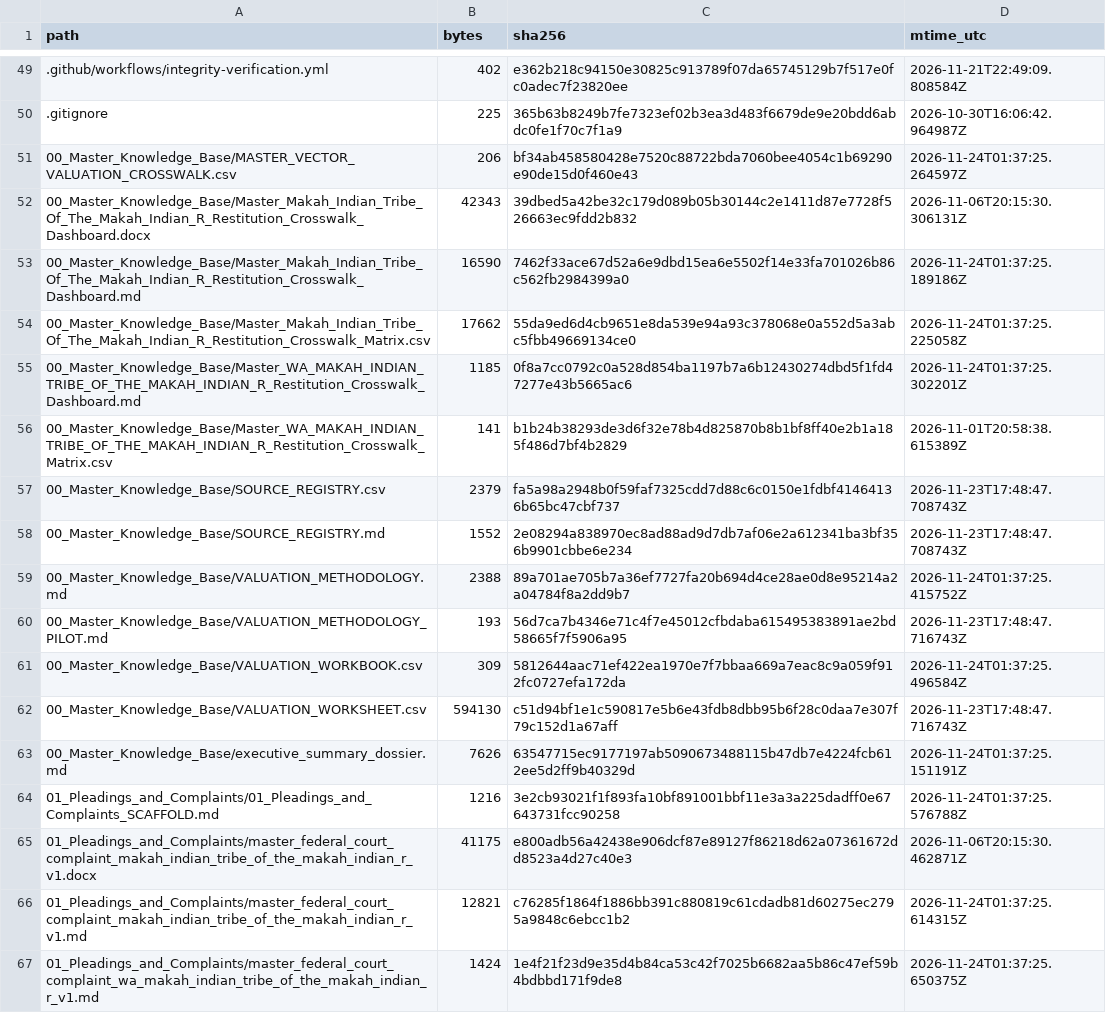
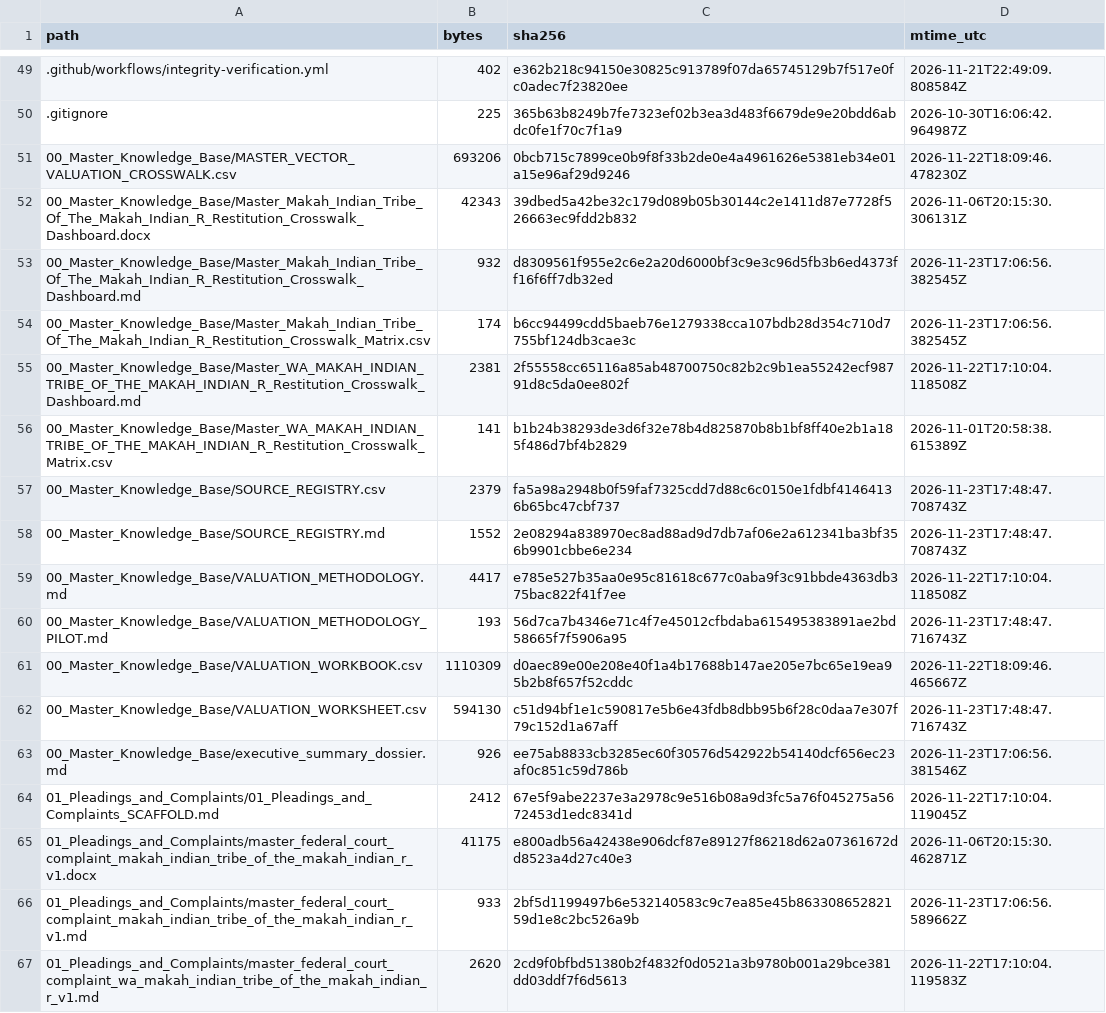
Before and after one commit to GlobalRestitutionAlliance/turtle-island-us-wa-makah-indian-tribe-of-the-makah-indian-r-master-litigation, a CSV file: 99_Archives_and_Manifests/MANIFEST_SHA256.csv, drawn as a sheet; only a part is shown, gaps mark what is left out; the diff covers the shown part only.

```diff
--- a/99_Archives_and_Manifests/MANIFEST_SHA256.csv
+++ b/99_Archives_and_Manifests/MANIFEST_SHA256.csv
@@ -50,7 +50,7 @@ path,bytes,sha256,mtime_utc
 .gitignore,225,365b63b8249b7fe7323ef02b3ea3d483f6679de9e20bdd6abdc0fe1f70c7f1a9,2026-10-30T16:06:42.964987Z
-00_Master_Knowledge_Base/MASTER_VECTOR_VALUATION_CROSSWALK.csv,206,bf34ab458580428e7520c88722bda7060bee4054c1b69290e90de15d0f460e43,2026-11-24T01:37:25.264597Z
+00_Master_Knowledge_Base/MASTER_VECTOR_VALUATION_CROSSWALK.csv,693206,0bcb715c7899ce0b9f8f33b2de0e4a4961626e5381eb34e01a15e96af29d9246,2026-11-22T18:09:46.478230Z
 00_Master_Knowledge_Base/Master_Makah_Indian_Tribe_Of_The_Makah_Indian_R_Restitution_Crosswalk_Dashboard.docx,42343,39dbed5a42be32c179d089b05b30144c2e1411d87e7728f526663ec9fdd2b832,2026-11-06T20:15:30.306131Z
-00_Master_Knowledge_Base/Master_Makah_Indian_Tribe_Of_The_Makah_Indian_R_Restitution_Crosswalk_Dashboard.md,16590,7462f33ace67d52a6e9dbd15ea6e5502f14e33fa701026b86c562fb2984399a0,2026-11-24T01:37:25.189186Z
-00_Master_Knowledge_Base/Master_Makah_Indian_Tribe_Of_The_Makah_Indian_R_Restitution_Crosswalk_Matrix.csv,17662,55da9ed6d4cb9651e8da539e94a93c378068e0a552d5a3abc5fbb49669134ce0,2026-11-24T01:37:25.225058Z
-00_Master_Knowledge_Base/Master_WA_MAKAH_INDIAN_TRIBE_OF_THE_MAKAH_INDIAN_R_Restitution_Crosswalk_Dashboard.md,1185,0f8a7cc0792c0a528d854ba1197b7a6b12430274dbd5f1fd47277e43b5665ac6,2026-11-24T01:37:25.302201Z
+00_Master_Knowledge_Base/Master_Makah_Indian_Tribe_Of_The_Makah_Indian_R_Restitution_Crosswalk_Dashboard.md,932,d8309561f955e2c6e2a20d6000bf3c9e3c96d5fb3b6ed4373ff16f6ff7db32ed,2026-11-23T17:06:56.382545Z
+00_Master_Knowledge_Base/Master_Makah_Indian_Tribe_Of_The_Makah_Indian_R_Restitution_Crosswalk_Matrix.csv,174,b6cc94499cdd5baeb76e1279338cca107bdb28d354c710d7755bf124db3cae3c,2026-11-23T17:06:56.382545Z
+00_Master_Knowledge_Base/Master_WA_MAKAH_INDIAN_TRIBE_OF_THE_MAKAH_INDIAN_R_Restitution_Crosswalk_Dashboard.md,2381,2f55558cc65116a85ab48700750c82b2c9b1ea55242ecf98791d8c5da0ee802f,2026-11-22T17:10:04.118508Z
 00_Master_Knowledge_Base/Master_WA_MAKAH_INDIAN_TRIBE_OF_THE_MAKAH_INDIAN_R_Restitution_Crosswalk_Matrix.csv,141,b1b24b38293de3d6f32e78b4d825870b8b1bf8ff40e2b1a185f486d7bf4b2829,2026-11-01T20:58:38.615389Z
@@ -58,10 +58,10 @@ path,bytes,sha256,mtime_utc
 00_Master_Knowledge_Base/SOURCE_REGISTRY.md,1552,2e08294a838970ec8ad88ad9d7db7af06e2a612341ba3bf356b9901cbbe6e234,2026-11-23T17:48:47.708743Z
-00_Master_Knowledge_Base/VALUATION_METHODOLOGY.md,2388,89a701ae705b7a36ef7727fa20b694d4ce28ae0d8e95214a2a04784f8a2dd9b7,2026-11-24T01:37:25.415752Z
+00_Master_Knowledge_Base/VALUATION_METHODOLOGY.md,4417,e785e527b35aa0e95c81618c677c0aba9f3c91bbde4363db375bac822f41f7ee,2026-11-22T17:10:04.118508Z
 00_Master_Knowledge_Base/VALUATION_METHODOLOGY_PILOT.md,193,56d7ca7b4346e71c4f7e45012cfbdaba615495383891ae2bd58665f7f5906a95,2026-11-23T17:48:47.716743Z
-00_Master_Knowledge_Base/VALUATION_WORKBOOK.csv,309,5812644aac71ef422ea1970e7f7bbaa669a7eac8c9a059f912fc0727efa172da,2026-11-24T01:37:25.496584Z
+00_Master_Knowledge_Base/VALUATION_WORKBOOK.csv,1110309,d0aec89e00e208e40f1a4b17688b147ae205e7bc65e19ea95b2b8f657f52cddc,2026-11-22T18:09:46.465667Z
 00_Master_Knowledge_Base/VALUATION_WORKSHEET.csv,594130,c51d94bf1e1c590817e5b6e43fdb8dbb95b6f28c0daa7e307f79c152d1a67aff,2026-11-23T17:48:47.716743Z
-00_Master_Knowledge_Base/executive_summary_dossier.md,7626,63547715ec9177197ab5090673488115b47db7e4224fcb612ee5d2ff9b40329d,2026-11-24T01:37:25.151191Z
-01_Pleadings_and_Complaints/01_Pleadings_and_Complaints_SCAFFOLD.md,1216,3e2cb93021f1f893fa10bf891001bbf11e3a3a225dadff0e67643731fcc90258,2026-11-24T01:37:25.576788Z
+00_Master_Knowledge_Base/executive_summary_dossier.md,926,ee75ab8833cb3285ec60f30576d542922b54140dcf656ec23af0c851c59d786b,2026-11-23T17:06:56.381546Z
+01_Pleadings_and_Complaints/01_Pleadings_and_Complaints_SCAFFOLD.md,2412,67e5f9abe2237e3a2978c9e516b08a9d3fc5a76f045275a5672453d1edc8341d,2026-11-22T17:10:04.119045Z
 01_Pleadings_and_Complaints/master_federal_court_complaint_makah_indian_tribe_of_the_makah_indian_r_v1.docx,41175,e800adb56a42438e906dcf87e89127f86218d62a07361672dd8523a4d27c40e3,2026-11-06T20:15:30.462871Z
-01_Pleadings_and_Complaints/master_federal_court_complaint_makah_indian_tribe_of_the_makah_indian_r_v1.md,12821,c76285f1864f1886bb391c880819c61cdadb81d60275ec2795a9848c6ebcc1b2,2026-11-24T01:37:25.614315Z
-01_Pleadings_and_Complaints/master_federal_court_complaint_wa_makah_indian_tribe_of_the_makah_indian_r_v1.md,1424,1e4f21f23d9e35d4b84ca53c42f7025b6682aa5b86c47ef59b4bdbbd171f9de8,2026-11-24T01:37:25.650375Z
+01_Pleadings_and_Complaints/master_federal_court_complaint_makah_indian_tribe_of_the_makah_indian_r_v1.md,933,2bf5d1199497b6e532140583c9c7ea85e45b86330865282159d1e8c2bc526a9b,2026-11-23T17:06:56.589662Z
+01_Pleadings_and_Complaints/master_federal_court_complaint_wa_makah_indian_tribe_of_the_makah_indian_r_v1.md,2620,2cd9f0bfbd51380b2f4832f0d0521a3b9780b001a29bce381dd03ddf7f6d5613,2026-11-22T17:10:04.119583Z
```
Also changed, not shown: 80 edited cells elsewhere in this file, 37 other files.
